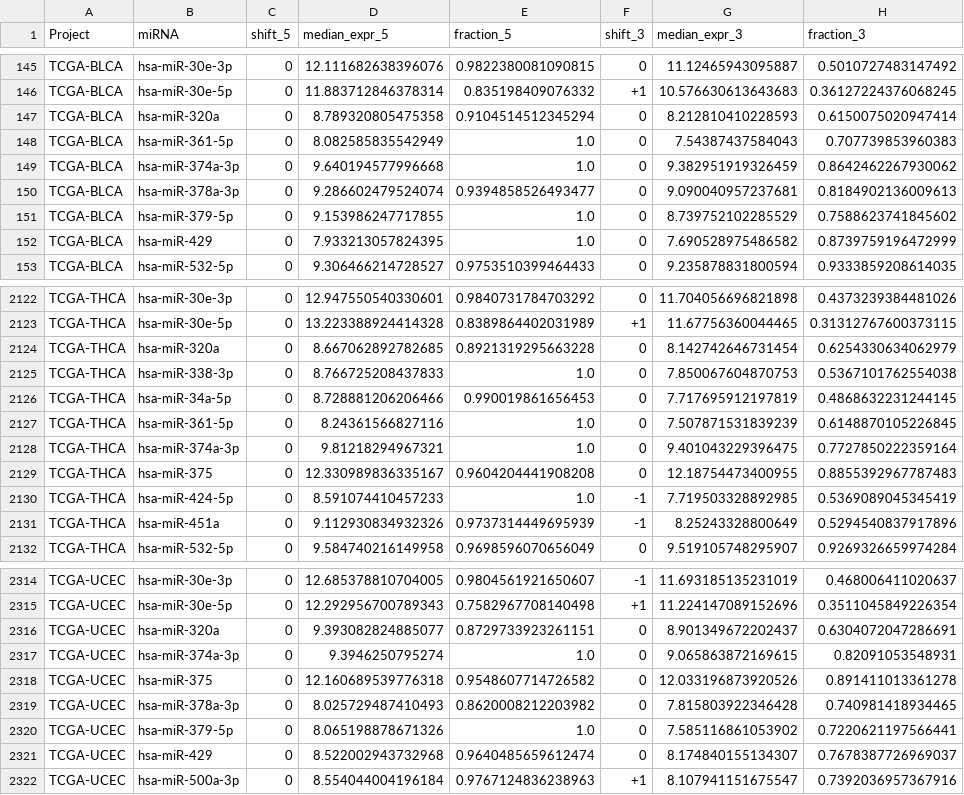
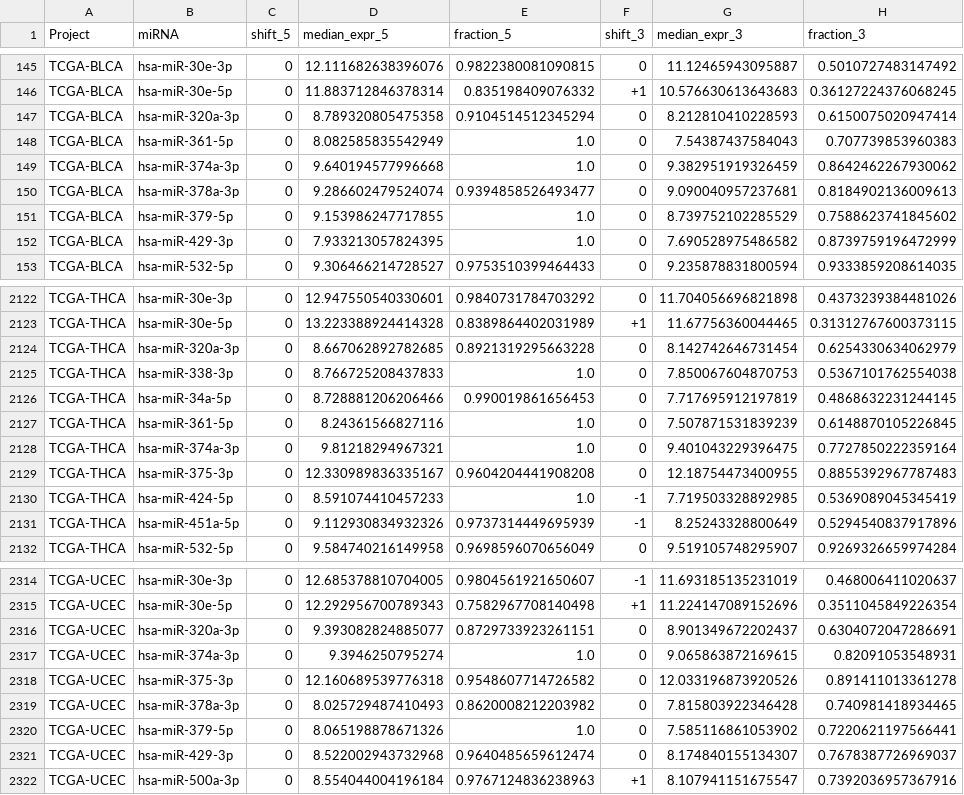
Before and after one commit to s-a-nersisyan/isomiR_biogenesis, a TSV file: processed_data/TCGA/main_isomiRs.tsv, drawn as a sheet; only a part is shown, gaps mark what is left out; the diff covers the shown part only.

```diff
--- a/processed_data/TCGA/main_isomiRs.tsv
+++ b/processed_data/TCGA/main_isomiRs.tsv
@@ -146,3 +146,3 @@ TCGA-BLCA	hsa-miR-30e-3p	0	12.111682638396076	0.9822380081090815	0	11.1246594309
 TCGA-BLCA	hsa-miR-30e-5p	0	11.883712846378314	0.835198409076332	+1	10.576630613643683	0.36127224376068245
-TCGA-BLCA	hsa-miR-320a	0	8.789320805475358	0.9104514512345294	0	8.212810410228593	0.6150075020947414
+TCGA-BLCA	hsa-miR-320a-3p	0	8.789320805475358	0.9104514512345294	0	8.212810410228593	0.6150075020947414
 TCGA-BLCA	hsa-miR-361-5p	0	8.082585835542949	1.0	0	7.54387437584043	0.707739853960383
@@ -151,3 +151,3 @@ TCGA-BLCA	hsa-miR-378a-3p	0	9.286602479524074	0.9394858526493477	0	9.09004095723
 TCGA-BLCA	hsa-miR-379-5p	0	9.153986247717855	1.0	0	8.739752102285529	0.7588623741845602
-TCGA-BLCA	hsa-miR-429	0	7.933213057824395	1.0	0	7.690528975486582	0.8739759196472999
+TCGA-BLCA	hsa-miR-429-3p	0	7.933213057824395	1.0	0	7.690528975486582	0.8739759196472999
 TCGA-BLCA	hsa-miR-532-5p	0	9.306466214728527	0.9753510399464433	0	9.235878831800594	0.9333859208614035
@@ -2123,3 +2123,3 @@ TCGA-THCA	hsa-miR-30e-3p	0	12.947550540330601	0.9840731784703292	0	11.7040566968
 TCGA-THCA	hsa-miR-30e-5p	0	13.223388924414328	0.8389864402031989	+1	11.67756360044465	0.31312767600373115
-TCGA-THCA	hsa-miR-320a	0	8.667062892782685	0.8921319295663228	0	8.142742646731454	0.6254330634062979
+TCGA-THCA	hsa-miR-320a-3p	0	8.667062892782685	0.8921319295663228	0	8.142742646731454	0.6254330634062979
 TCGA-THCA	hsa-miR-338-3p	0	8.766725208437833	1.0	0	7.850067604870753	0.5367101762554038
@@ -2128,5 +2128,5 @@ TCGA-THCA	hsa-miR-361-5p	0	8.24361566827116	1.0	0	7.507871531839239	0.6148870105
 TCGA-THCA	hsa-miR-374a-3p	0	9.81218294967321	1.0	0	9.401043229396475	0.7727850222359164
-TCGA-THCA	hsa-miR-375	0	12.330989836335167	0.9604204441908208	0	12.18754473400955	0.8855392967787483
+TCGA-THCA	hsa-miR-375-3p	0	12.330989836335167	0.9604204441908208	0	12.18754473400955	0.8855392967787483
 TCGA-THCA	hsa-miR-424-5p	0	8.591074410457233	1.0	-1	7.719503328892985	0.5369089045345419
-TCGA-THCA	hsa-miR-451a	0	9.112930834932326	0.9737314449695939	-1	8.25243328800649	0.5294540837917896
+TCGA-THCA	hsa-miR-451a-5p	0	9.112930834932326	0.9737314449695939	-1	8.25243328800649	0.5294540837917896
 TCGA-THCA	hsa-miR-532-5p	0	9.584740216149958	0.9698596070656049	0	9.519105748295907	0.9269326659974284
@@ -2315,8 +2315,8 @@ TCGA-UCEC	hsa-miR-30e-3p	0	12.685378810704005	0.9804561921650607	-1	11.693185135
 TCGA-UCEC	hsa-miR-30e-5p	0	12.292956700789343	0.7582967708140498	+1	11.224147089152696	0.3511045849226354
-TCGA-UCEC	hsa-miR-320a	0	9.393082824885077	0.8729733923261151	0	8.901349672202437	0.6304072047286691
+TCGA-UCEC	hsa-miR-320a-3p	0	9.393082824885077	0.8729733923261151	0	8.901349672202437	0.6304072047286691
 TCGA-UCEC	hsa-miR-374a-3p	0	9.3946250795274	1.0	0	9.065863872169615	0.82091053548931
-TCGA-UCEC	hsa-miR-375	0	12.160689539776318	0.9548607714726582	0	12.033196873920526	0.891411013361278
+TCGA-UCEC	hsa-miR-375-3p	0	12.160689539776318	0.9548607714726582	0	12.033196873920526	0.891411013361278
 TCGA-UCEC	hsa-miR-378a-3p	0	8.025729487410493	0.8620008212203982	0	7.815803922346428	0.740981418934465
 TCGA-UCEC	hsa-miR-379-5p	0	8.065198878671326	1.0	0	7.585116861053902	0.7220621197566441
-TCGA-UCEC	hsa-miR-429	0	8.522002943732968	0.9640485659612474	0	8.174840155134307	0.7678387726969037
+TCGA-UCEC	hsa-miR-429-3p	0	8.522002943732968	0.9640485659612474	0	8.174840155134307	0.7678387726969037
 TCGA-UCEC	hsa-miR-500a-3p	0	8.554044004196184	0.9767124836238963	+1	8.107941151675547	0.7392036957367916
```
Also changed, not shown: 56 edited cells elsewhere in this file, processed_data/TCGA/main_consensus_isomiRs.tsv, 1 other file.
